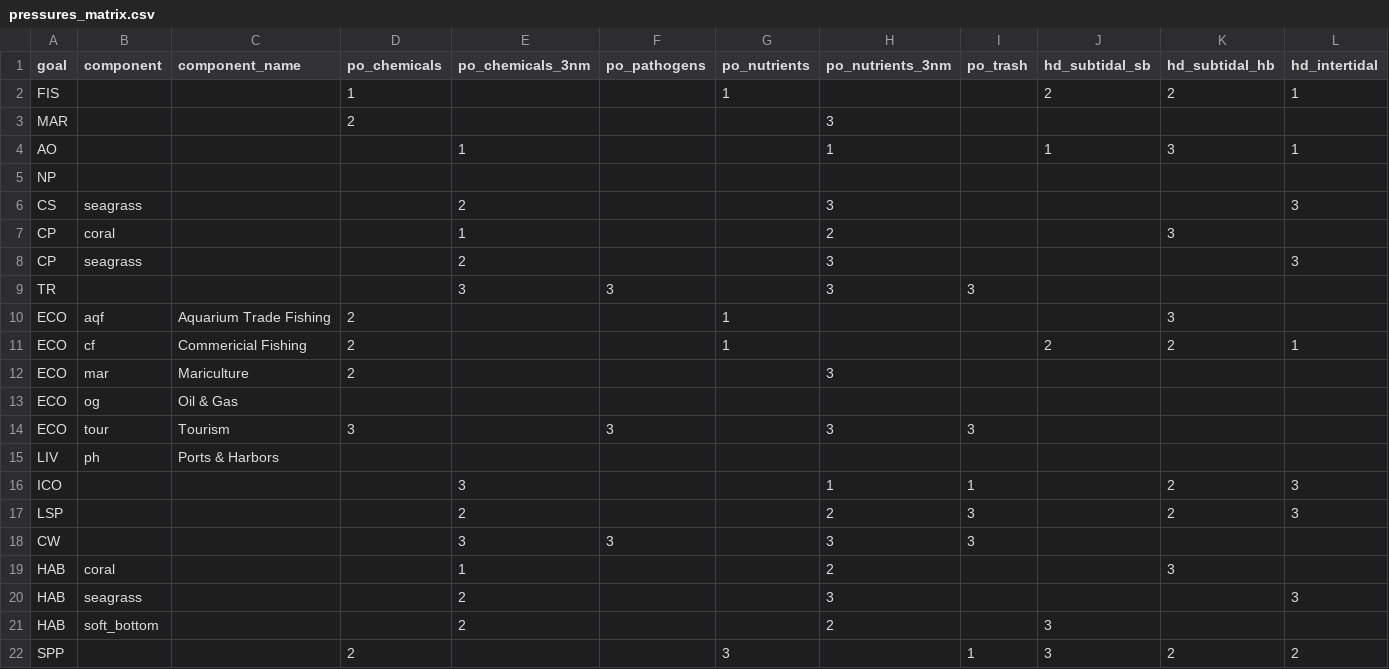
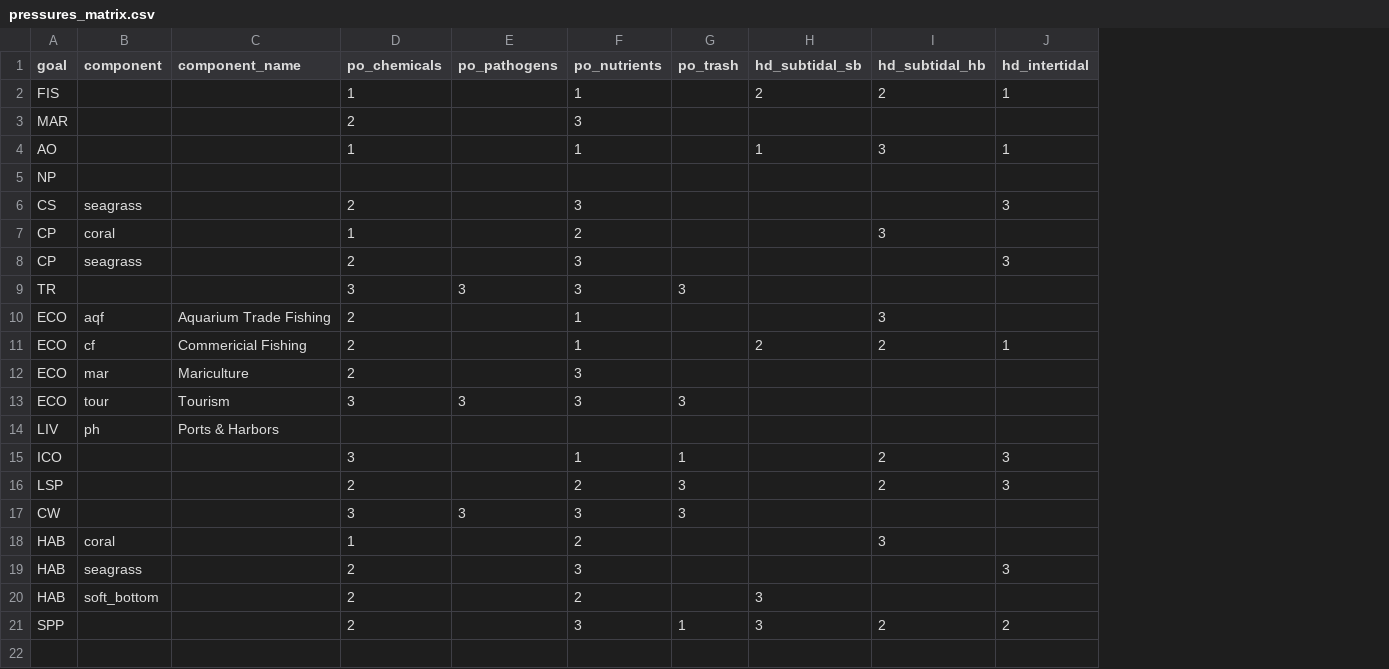
Before and after one commit to OHI-Science/ohi-israel, a CSV file: med2014/conf/pressures_matrix.csv, drawn as a sheet; only a part is shown; removed rows and columns are numbered as before the commit, all else as after; rows hold the shown columns only; the diff names each change by its address in the sheet, - before the commit and + after, or states it on an @@ line.

```diff
--- a/med2014/conf/pressures_matrix.csv
+++ b/med2014/conf/pressures_matrix.csv
-column E (po_chemicals_3nm), rows 4-9: 1 |  | 2 | 1 | 2 | 3; rows 16-21: 3 | 2 | 3 | 1 | 2 | 2
-column H (po_nutrients_3nm), rows 3-12: 3 | 1 |  | 3 | 2 | 3 | 3 |  |  | 3; rows 14-21: 3 |  | 1 | 2 | 3 | 2 | 3 | 2
-F3 (po_nutrients): (empty)
+F3 (po_nutrients): 3
-D4 (po_chemicals): (empty)
+D4 (po_chemicals): 1
-F4 (po_nutrients): (empty)
+F4 (po_nutrients): 1
-D6 (po_chemicals): (empty)
+D6 (po_chemicals): 2
-F6 (po_nutrients): (empty)
+F6 (po_nutrients): 3
-D7 (po_chemicals): (empty)
+D7 (po_chemicals): 1
-F7 (po_nutrients): (empty)
+F7 (po_nutrients): 2
-D8 (po_chemicals): (empty)
+D8 (po_chemicals): 2
-F8:F9 (po_nutrients): (empty)
+F8:F9 (po_nutrients): 3
-D9 (po_chemicals): (empty)
+D9 (po_chemicals): 3
-F12 (po_nutrients): (empty)
+F12 (po_nutrients): 3
-row 13: ECO | og | Oil & Gas
-F13 (po_nutrients): (empty)
+F13 (po_nutrients): 3
-D15 (po_chemicals): (empty)
+D15 (po_chemicals): 3
-F15 (po_nutrients): (empty)
+F15 (po_nutrients): 1
-D16 (po_chemicals): (empty)
+D16 (po_chemicals): 2
-F16 (po_nutrients): (empty)
+F16 (po_nutrients): 2
-D17 (po_chemicals): (empty)
+D17 (po_chemicals): 3
-F17 (po_nutrients): (empty)
+F17 (po_nutrients): 3
-D18 (po_chemicals): (empty)
+D18 (po_chemicals): 1
-F18 (po_nutrients): (empty)
+F18 (po_nutrients): 2
-D19:D20 (po_chemicals): (empty)
+D19:D20 (po_chemicals): 2
-F19 (po_nutrients): (empty)
+F19 (po_nutrients): 3
-F20 (po_nutrients): (empty)
+F20 (po_nutrients): 2
```
Also changed, not shown: med2014/scores.csv, 2 other files.
